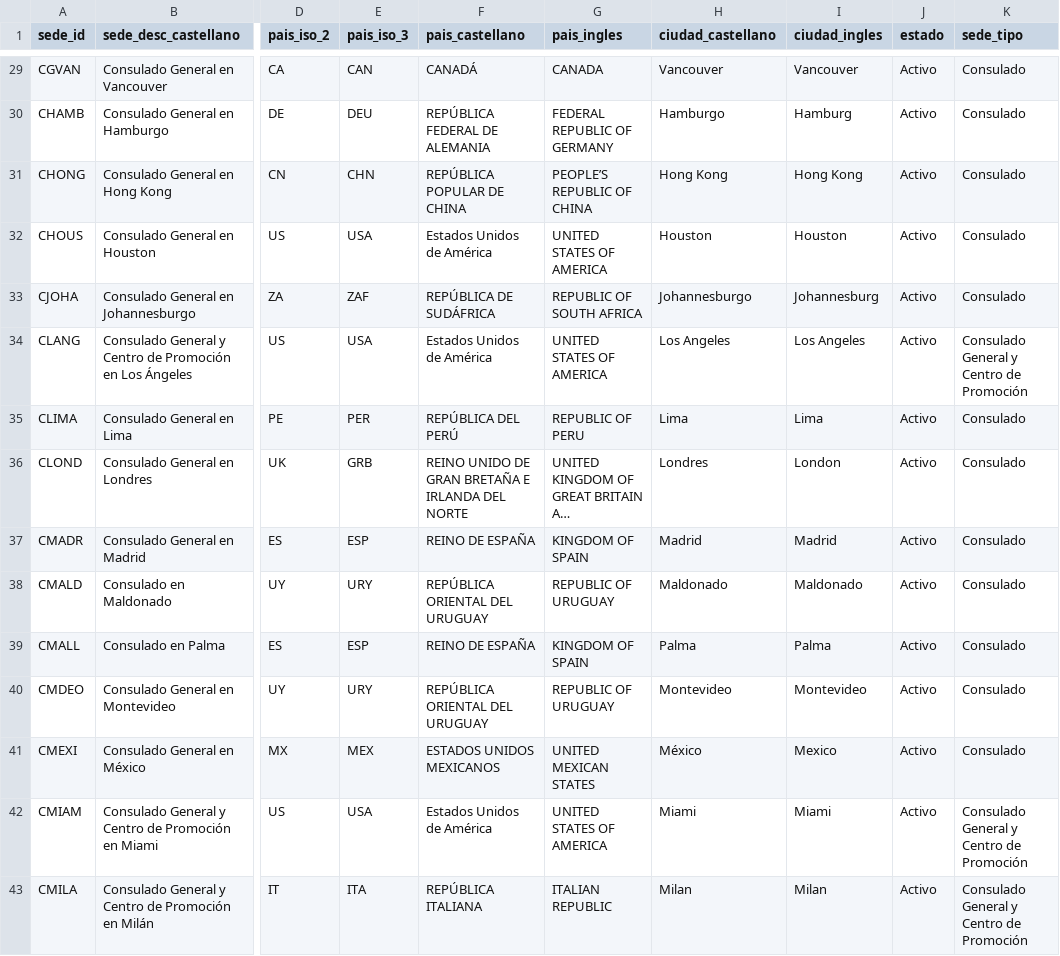
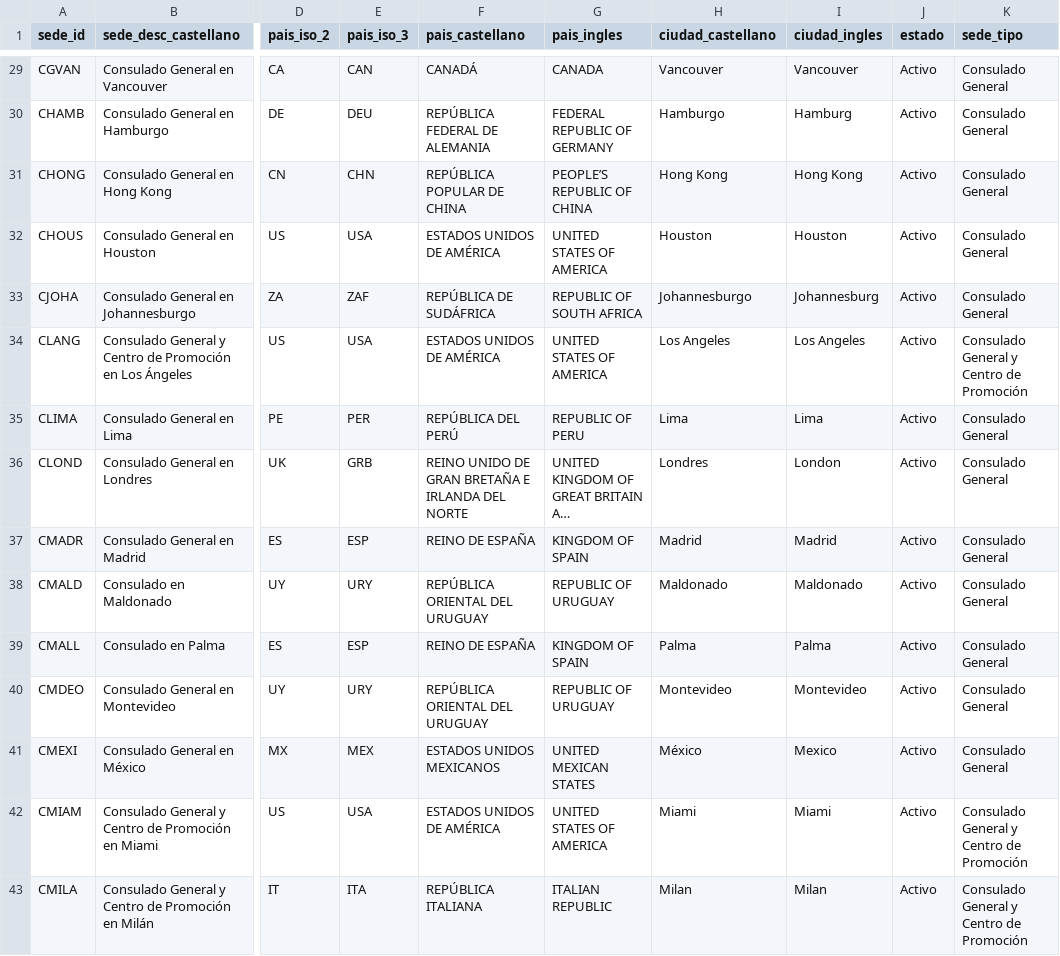
Before and after one commit to Tomyrex27800/TP1-Desarrollo-de-Sistemas-2C, a CSV file: lista-sedes.csv, drawn as a sheet; only a part is shown, gaps mark what is left out; long unchanged cells end in …; the diff covers the shown part only; the diff names each change by its address in the sheet, - before the commit and + after, or states it on an @@ line.

```diff
--- a/lista-sedes.csv
+++ b/lista-sedes.csv
-K29:K33 (sede_tipo): Consulado
+K29:K33 (sede_tipo): Consulado General
-F32 (pais_castellano): Estados Unidos de América
+F32 (pais_castellano): ESTADOS UNIDOS DE AMÉRICA
-F34 (pais_castellano): Estados Unidos de América
+F34 (pais_castellano): ESTADOS UNIDOS DE AMÉRICA
-K35:K41 (sede_tipo): Consulado
+K35:K41 (sede_tipo): Consulado General
-F42 (pais_castellano): Estados Unidos de América
+F42 (pais_castellano): ESTADOS UNIDOS DE AMÉRICA
```
Also changed, not shown: 55 edited cells elsewhere in this file, 4 other files.
